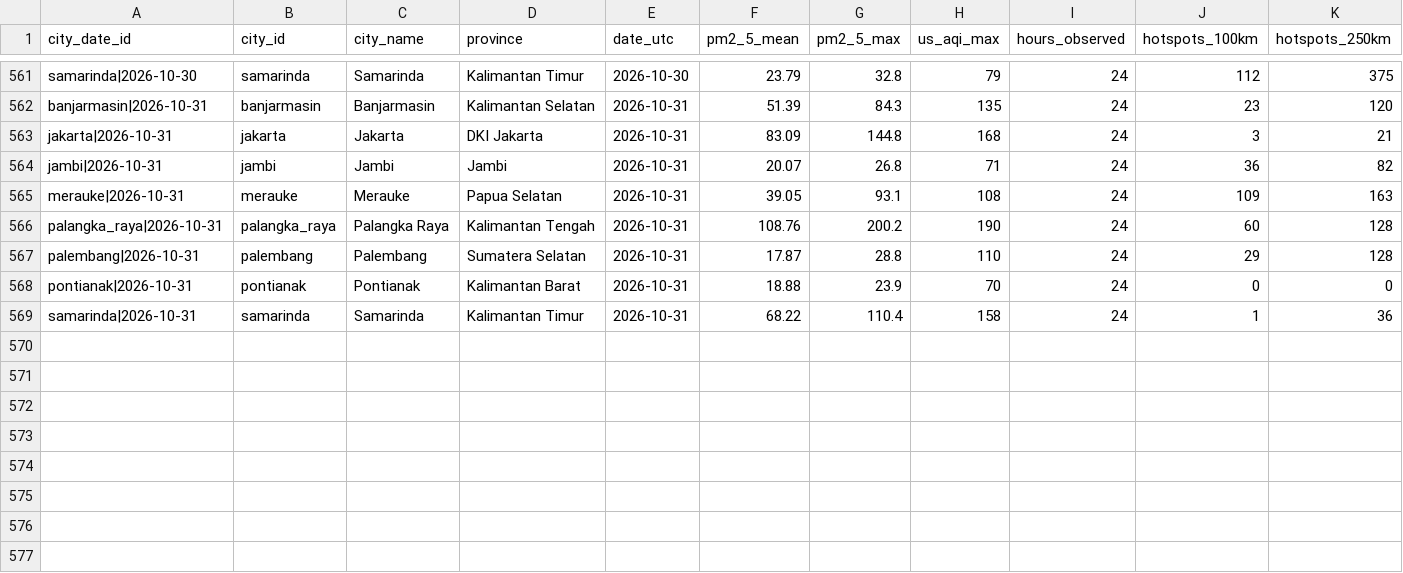
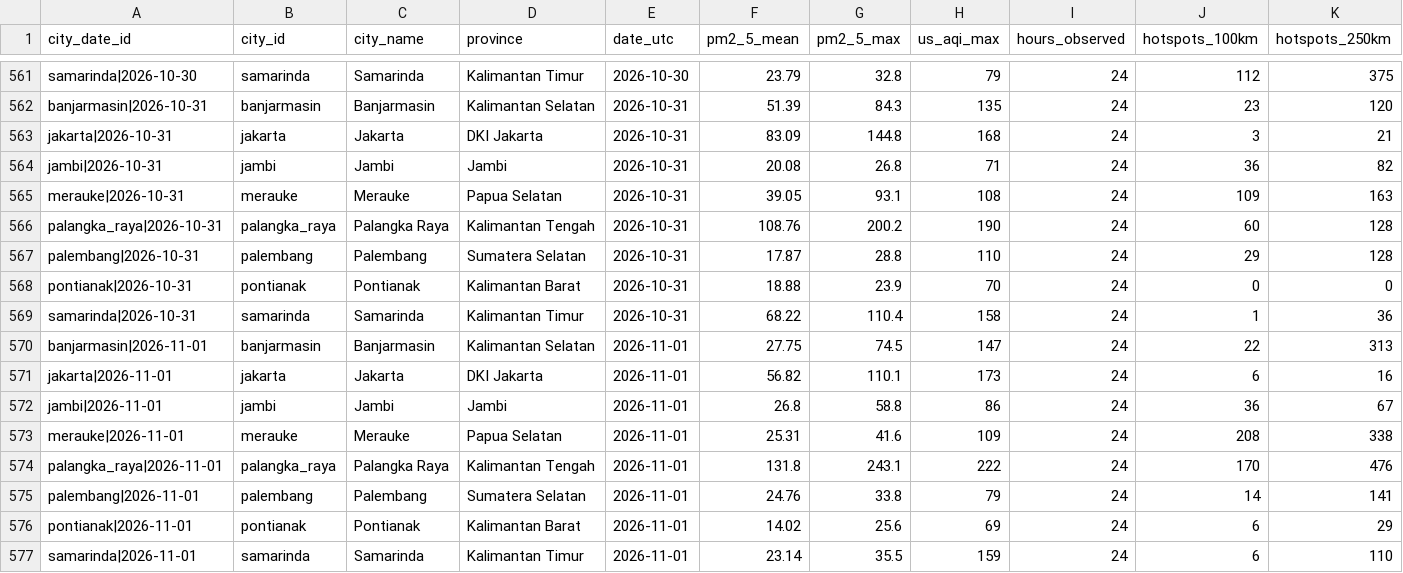
Before and after one commit to HabilMB/indonesia-haze-monitor, a CSV file: data/city_day_daily.csv, drawn as a sheet; only a part is shown, gaps mark what is left out.

```diff
--- a/data/city_day_daily.csv
+++ b/data/city_day_daily.csv
@@ -563,3 +563,3 @@ banjarmasin|2026-10-31,banjarmasin,Banjarmasin,Kalimantan Selatan,2026-10-31,51.
 jakarta|2026-10-31,jakarta,Jakarta,DKI Jakarta,2026-10-31,83.09,144.8,168,24,3,21
-jambi|2026-10-31,jambi,Jambi,Jambi,2026-10-31,20.07,26.8,71,24,36,82
+jambi|2026-10-31,jambi,Jambi,Jambi,2026-10-31,20.08,26.8,71,24,36,82
 merauke|2026-10-31,merauke,Merauke,Papua Selatan,2026-10-31,39.05,93.1,108,24,109,163
@@ -569 +569,9 @@ pontianak|2026-10-31,pontianak,Pontianak,Kalimantan Barat,2026-10-31,18.88,23.9,
 samarinda|2026-10-31,samarinda,Samarinda,Kalimantan Timur,2026-10-31,68.22,110.4,158,24,1,36
+banjarmasin|2026-11-01,banjarmasin,Banjarmasin,Kalimantan Selatan,2026-11-01,27.75,74.5,147,24,22,313
+jakarta|2026-11-01,jakarta,Jakarta,DKI Jakarta,2026-11-01,56.82,110.1,173,24,6,16
+jambi|2026-11-01,jambi,Jambi,Jambi,2026-11-01,26.8,58.8,86,24,36,67
+merauke|2026-11-01,merauke,Merauke,Papua Selatan,2026-11-01,25.31,41.6,109,24,208,338
+palangka_raya|2026-11-01,palangka_raya,Palangka Raya,Kalimantan Tengah,2026-11-01,131.8,243.1,222,24,170,476
+palembang|2026-11-01,palembang,Palembang,Sumatera Selatan,2026-11-01,24.76,33.8,79,24,14,141
+pontianak|2026-11-01,pontianak,Pontianak,Kalimantan Barat,2026-11-01,14.02,25.6,69,24,6,29
+samarinda|2026-11-01,samarinda,Samarinda,Kalimantan Timur,2026-11-01,23.14,35.5,159,24,6,110
```
Also changed, not shown: data/city_day_monthly.csv.
